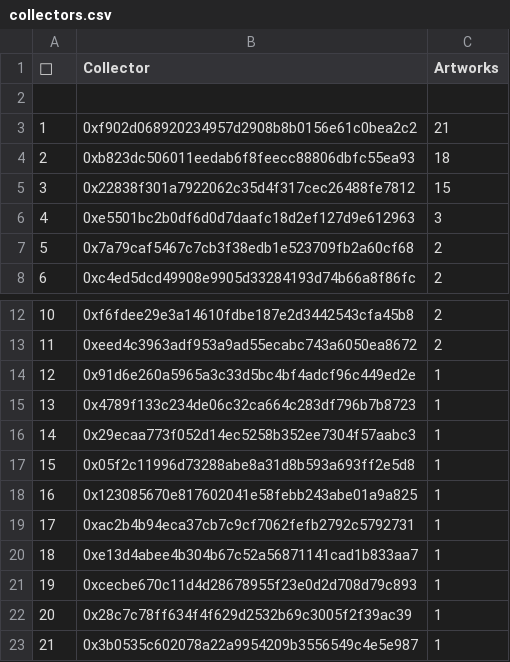
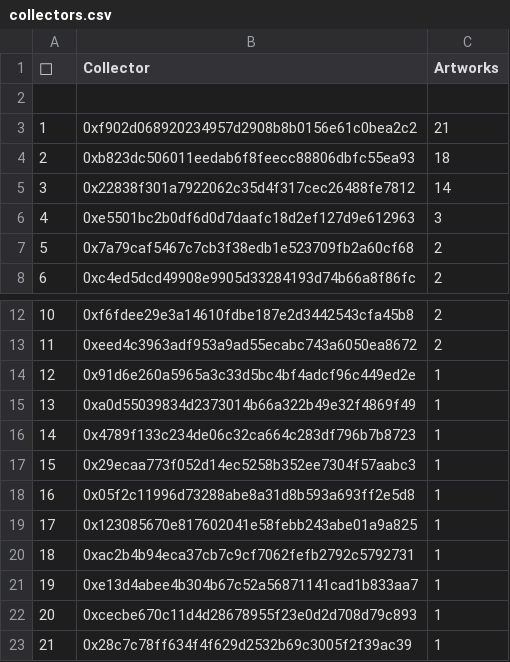
Before and after one commit to JohnOrionYoung/JOYhotPotato, a CSV file: src/python/collectors.csv, drawn as a sheet; only a part is shown, gaps mark what is left out; the shorter side is filled out with more unchanged rows; addresses are those after the commit; the diff names each change by its address in the sheet, - before the commit and + after, or states it on an @@ line.

```diff
--- a/src/python/collectors.csv
+++ b/src/python/collectors.csv
-C5 (Artworks): 15
+C5 (Artworks): 14
+row 15: 13 | 0xa0d55039834d2373014b66a322b49e32f4869f49 | 1
@@ column A (👑) renumbered from row 16 down @@
```
Also changed, not shown: 1 other file.
